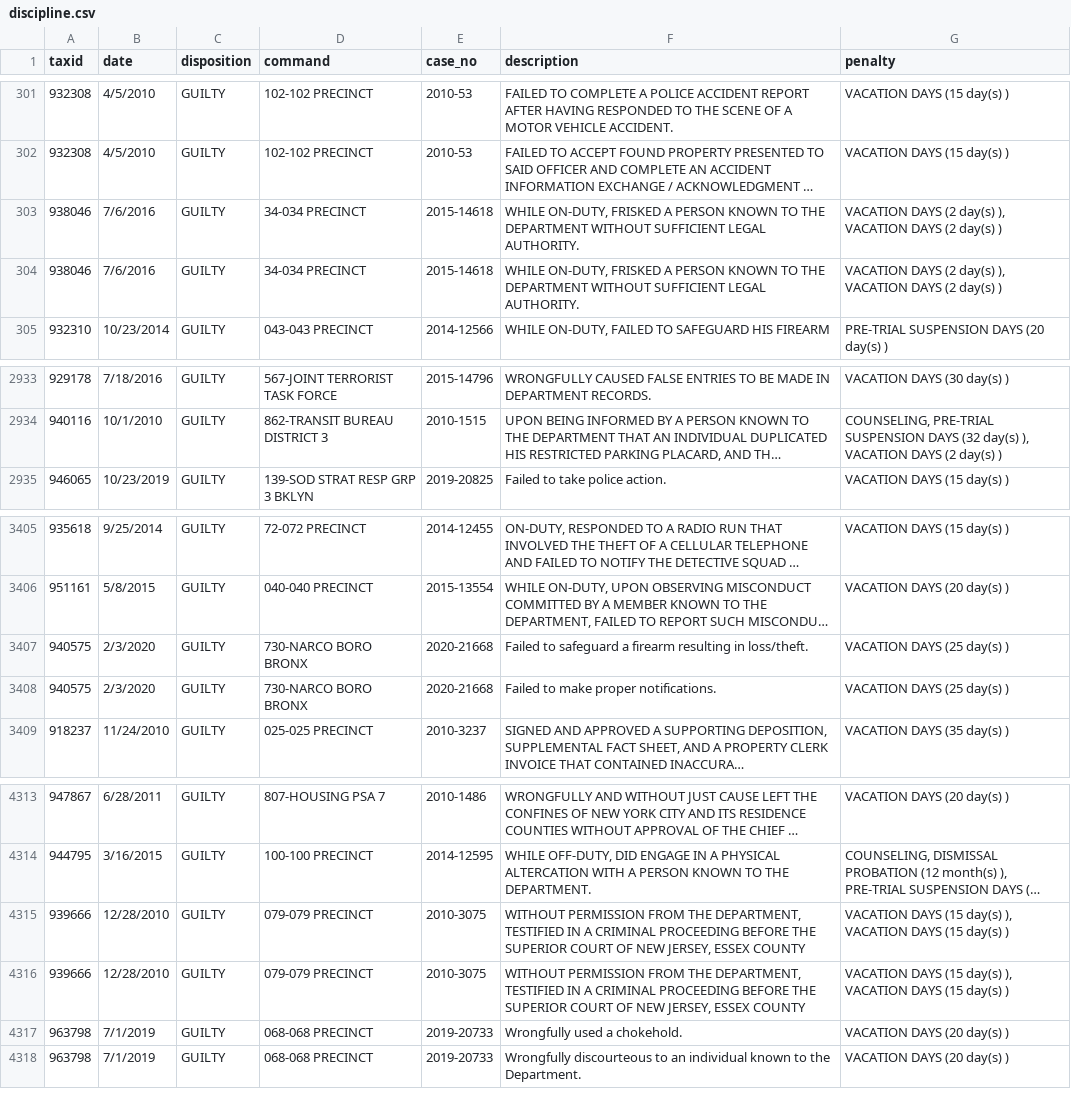
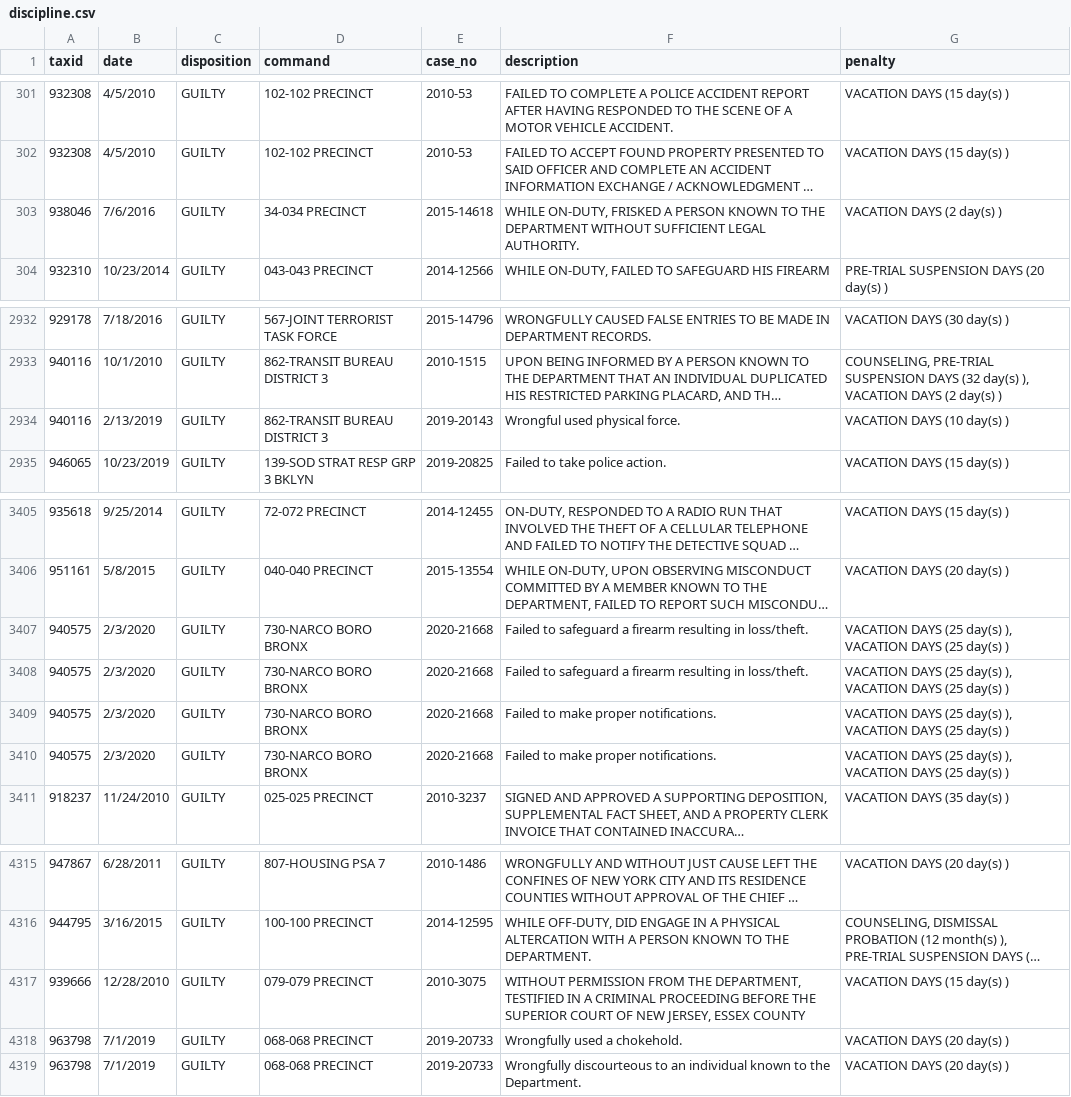
Before and after one commit to ryanwatkins/nypd-officer-profiles, a CSV file: discipline.csv, drawn as a sheet; only a part is shown, gaps mark what is left out; long unchanged cells end in …; removed rows and columns are numbered as before the commit, all else as after; the diff names each change by its address in the sheet, - before the commit and + after, or states it on an @@ line.

```diff
--- a/discipline.csv
+++ b/discipline.csv
-G303 (penalty): VACATION DAYS (2 day(s) ), VACATION DAYS (2 day(s) )
+G303 (penalty): VACATION DAYS (2 day(s) )
-row 304: 938046 | 7/6/2016 | GUILTY | 34-034 PRECINCT | 2015-14618 | WHILE ON-DUTY, FRISKED A PERSON KNOWN TO THE DEPARTMENT WITHOUT SUFFICIENT LEGAL AUTHORITY. | VACATION DAYS (2 day(s) ), VACATION DAYS (2 day(s) )
+row 2934: 940116 | 2/13/2019 | GUILTY | 862-TRANSIT BUREAU DISTRICT 3 | 2019-20143 | Wrongful used physical force. | VACATION DAYS (10 day(s) )
-G3407 (penalty): VACATION DAYS (25 day(s) )
+G3407 (penalty): VACATION DAYS (25 day(s) ), VACATION DAYS (25 day(s) )
+row 3408: 940575 | 2/3/2020 | GUILTY | 730-NARCO BORO BRONX | 2020-21668 | Failed to safeguard a firearm resulting in loss/theft. | VACATION DAYS (25 day(s) ), VACATION DAYS (25 day(s) )
-G3409 (penalty): VACATION DAYS (25 day(s) )
+G3409 (penalty): VACATION DAYS (25 day(s) ), VACATION DAYS (25 day(s) )
+row 3410: 940575 | 2/3/2020 | GUILTY | 730-NARCO BORO BRONX | 2020-21668 | Failed to make proper notifications. | VACATION DAYS (25 day(s) ), VACATION DAYS (25 day(s) )
-G4317 (penalty): VACATION DAYS (15 day(s) ), VACATION DAYS (15 day(s) )
+G4317 (penalty): VACATION DAYS (15 day(s) )
-row 4316: 939666 | 12/28/2010 | GUILTY | 079-079 PRECINCT | 2010-3075 | WITHOUT PERMISSION FROM THE DEPARTMENT, TESTIFIED IN A CRIMINAL PROCEEDING BEFORE THE SUPERIOR COURT OF NEW JERSEY, ESSEX COUNTY | VACATION DAYS (15 day(s) ), VACATION DAYS (15 day(s) )
```
Also changed, not shown: documents.csv, 28 other files.
